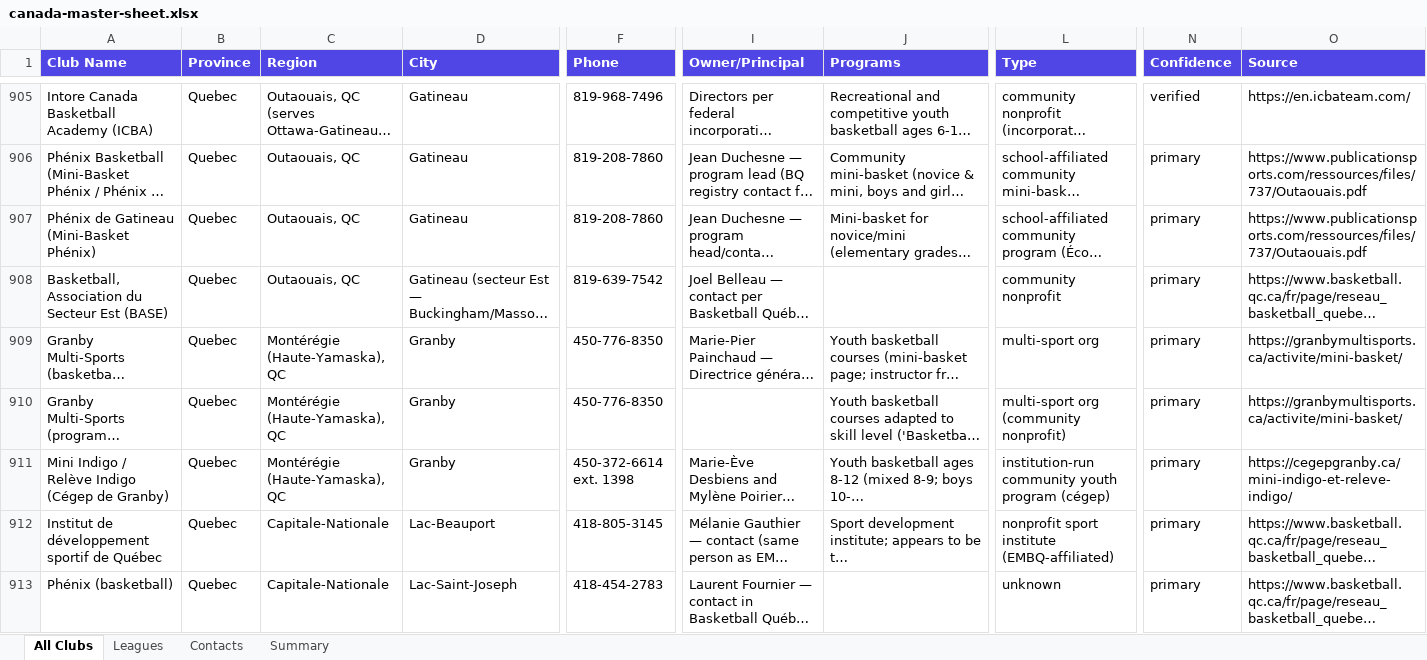
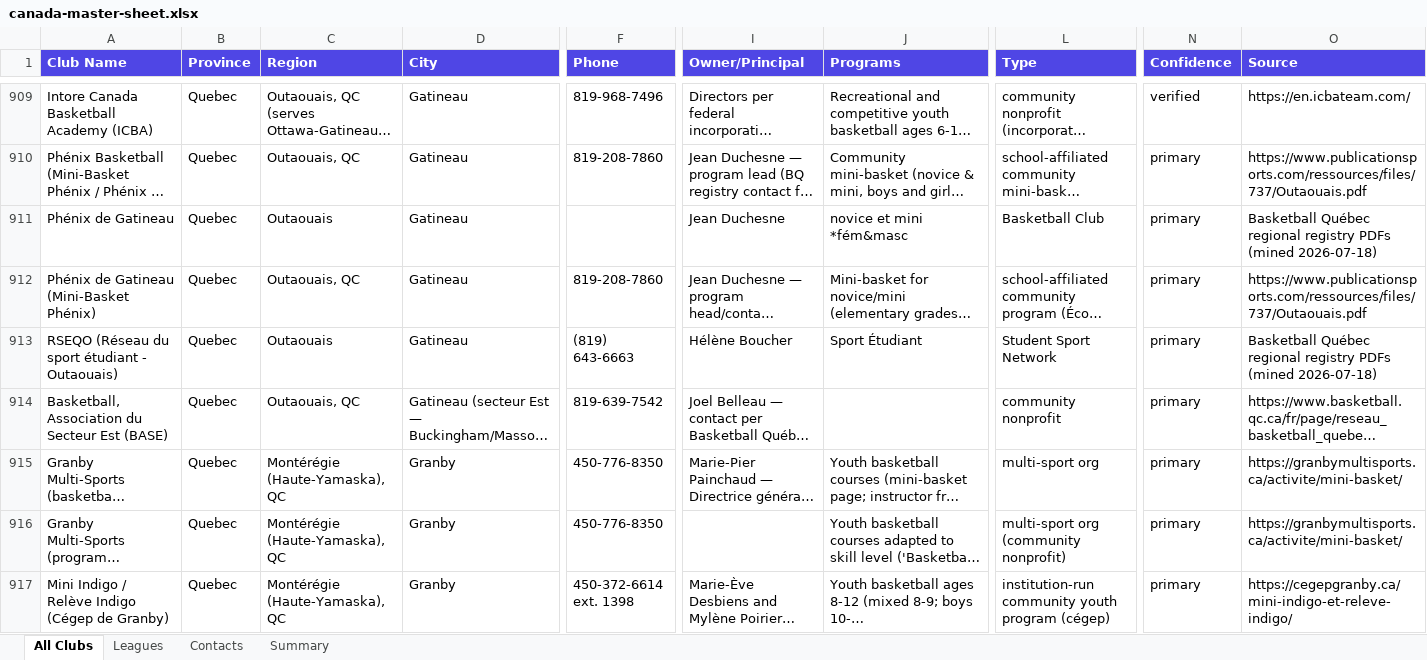
Before and after one commit to ziakhan/sportshub, an Excel workbook: docs/research/canada-master-sheet.xlsx, sheet All Clubs, drawn as a sheet; only a part is shown, gaps mark what is left out; the shorter side is filled out with more unchanged rows; long unchanged cells end in …; values as stored, in another font and other column widths than the file's, no borders; rows hold the shown columns only; the diff covers the shown part only; the diff names each change by its address in the sheet, - before the commit and + after, or states it on an @@ line.

```diff
--- a/docs/research/canada-master-sheet.xlsx (sheet All Clubs)
+++ b/docs/research/canada-master-sheet.xlsx (sheet All Clubs)
+row 911: Phénix de Gatineau | Quebec | Outaouais | Gatineau |  | Jean Duchesne | novice et mini *fém&masc | Basketball Club | primary | Basketball Québec regional registry PDFs (mined 2026-07-18)
+row 913: RSEQO (Réseau du sport étudiant - Outaouais) | Quebec | Outaouais | Gatineau | (819) 643-6663 | Hélène Boucher | Sport Étudiant | Student Sport Network | primary | Basketball Québec regional registry PDFs (mined 2026-07-18)
```
Also changed, not shown: 25 added rows elsewhere in this sheet, sheet Contacts, sheet Summary, 3 other files.
